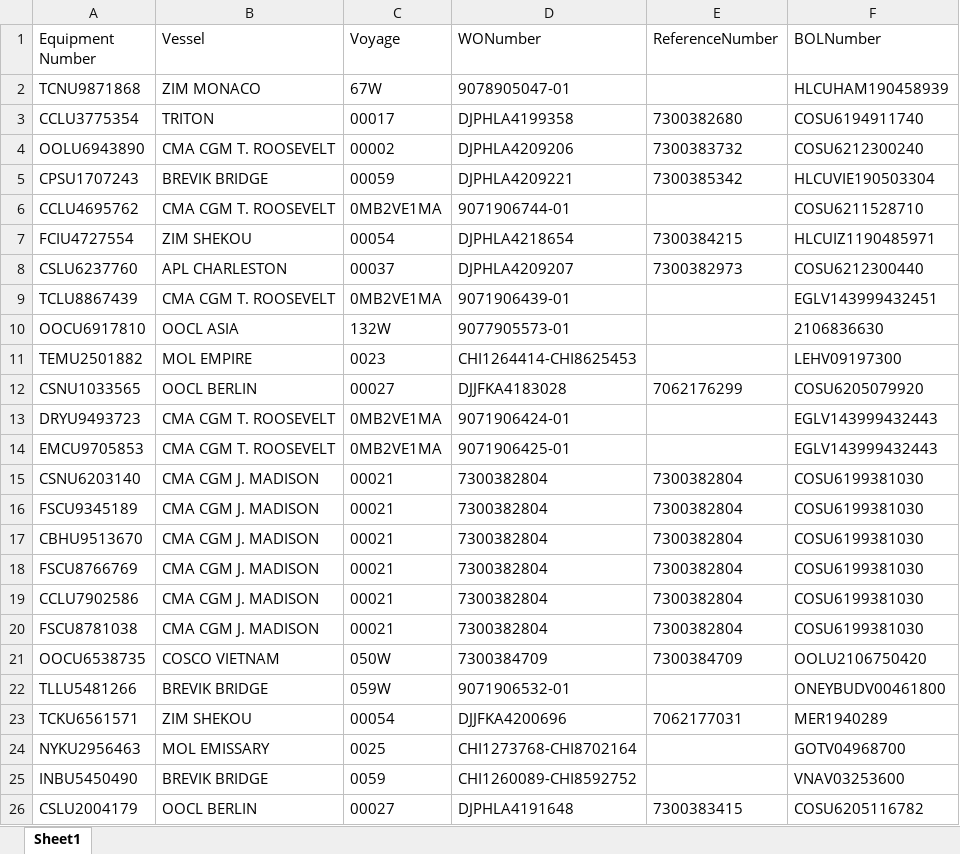
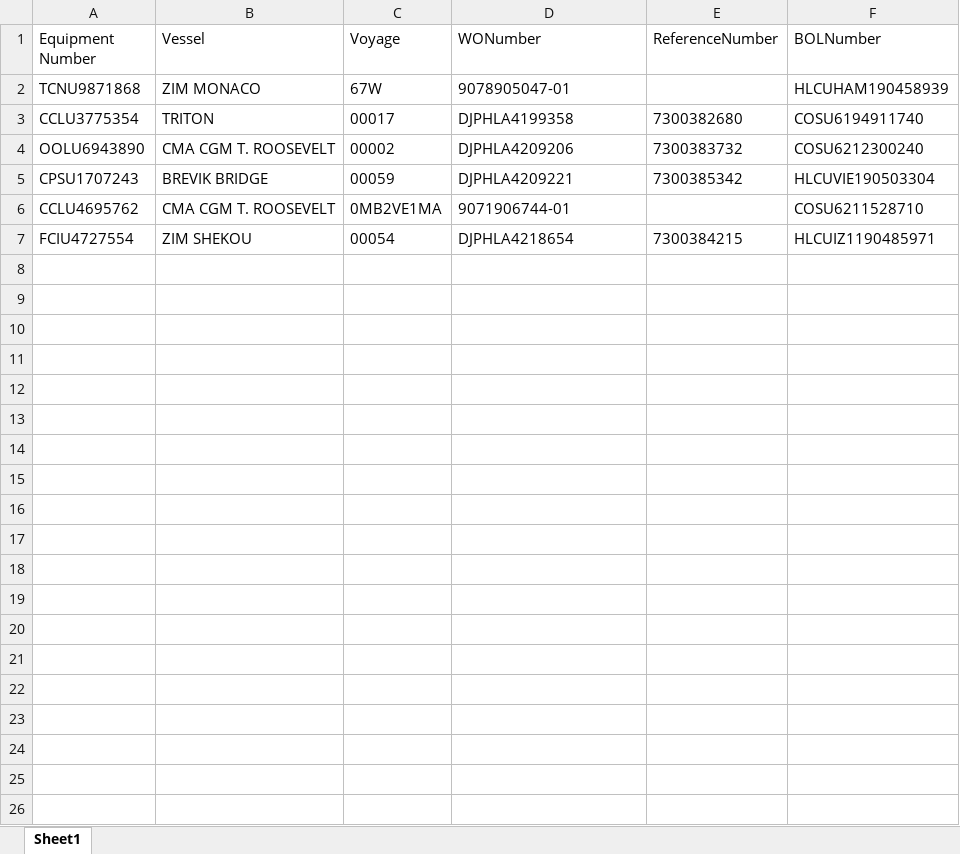
Before and after one commit to pvanausdeln/PortTerminalScraping, an Excel workbook: Maher/Test.xlsx, sheet Sheet1, drawn as a sheet; only a part is shown; values as stored, in another font and other column widths than the file's, no borders; the diff covers the shown part only; the diff names each change by its address in the sheet, - before the commit and + after, or states it on an @@ line.

Commit message:
Shortened the Maher process to save just the needed data

```diff
--- a/Maher/Test.xlsx (sheet Sheet1)
+++ b/Maher/Test.xlsx (sheet Sheet1)
-row 8: CSLU6237760 | APL CHARLESTON | 00037 | DJPHLA4209207 | 7300382973 | COSU6212300440
-row 9: TCLU8867439 | CMA CGM T. ROOSEVELT | 0MB2VE1MA | 9071906439-01 |  | EGLV143999432451
-row 10: OOCU6917810 | OOCL ASIA | 132W | 9077905573-01 |  | 2106836630
-row 11: TEMU2501882 | MOL EMPIRE | 0023 | CHI1264414-CHI8625453 |  | LEHV09197300
-row 12: CSNU1033565 | OOCL BERLIN | 00027 | DJJFKA4183028 | 7062176299 | COSU6205079920
-row 13: DRYU9493723 | CMA CGM T. ROOSEVELT | 0MB2VE1MA | 9071906424-01 |  | EGLV143999432443
-row 14: EMCU9705853 | CMA CGM T. ROOSEVELT | 0MB2VE1MA | 9071906425-01 |  | EGLV143999432443
-row 15: CSNU6203140 | CMA CGM J. MADISON | 00021 | 7300382804 | 7300382804 | COSU6199381030
-row 16: FSCU9345189 | CMA CGM J. MADISON | 00021 | 7300382804 | 7300382804 | COSU6199381030
-row 17: CBHU9513670 | CMA CGM J. MADISON | 00021 | 7300382804 | 7300382804 | COSU6199381030
-row 18: FSCU8766769 | CMA CGM J. MADISON | 00021 | 7300382804 | 7300382804 | COSU6199381030
-row 19: CCLU7902586 | CMA CGM J. MADISON | 00021 | 7300382804 | 7300382804 | COSU6199381030
-row 20: FSCU8781038 | CMA CGM J. MADISON | 00021 | 7300382804 | 7300382804 | COSU6199381030
-row 21: OOCU6538735 | COSCO VIETNAM | 050W | 7300384709 | 7300384709 | OOLU2106750420
-row 22: TLLU5481266 | BREVIK BRIDGE | 059W | 9071906532-01 |  | ONEYBUDV00461800
-row 23: TCKU6561571 | ZIM SHEKOU | 00054 | DJJFKA4200696 | 7062177031 | MER1940289
-row 24: NYKU2956463 | MOL EMISSARY | 0025 | CHI1273768-CHI8702164 |  | GOTV04968700
-row 25: INBU5450490 | BREVIK BRIDGE | 0059 | CHI1260089-CHI8592752 |  | VNAV03253600
-row 26: CSLU2004179 | OOCL BERLIN | 00027 | DJPHLA4191648 | 7300383415 | COSU6205116782
```
Also changed, not shown: 98 removed rows elsewhere in this sheet, 2 other files.
